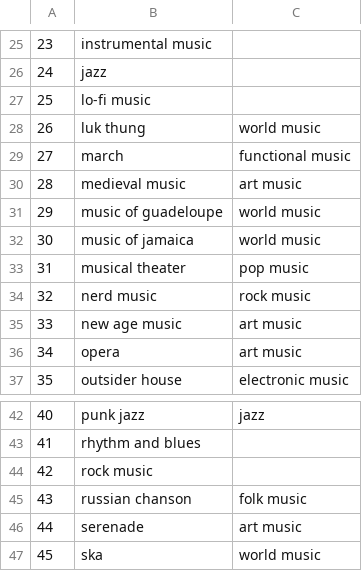
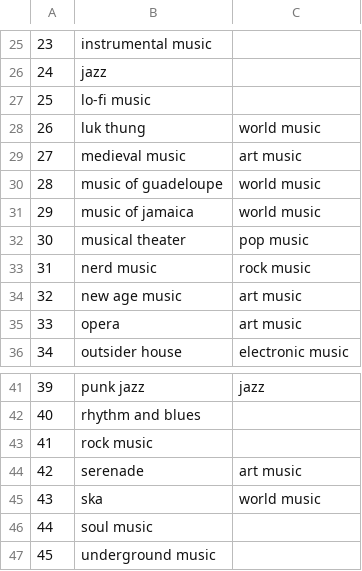
Before and after one commit to cyrillegc/thesis-redux, a CSV file: data/wikidata/data_wikidata_top_genres_list_manual.csv, drawn as a sheet; only a part is shown, gaps mark what is left out; the shorter side is filled out with more unchanged rows; removed rows and columns are numbered as before the commit, all else as after; the diff names each change by its address in the sheet, - before the commit and + after, or states it on an @@ line.

```diff
--- a/data/wikidata/data_wikidata_top_genres_list_manual.csv
+++ b/data/wikidata/data_wikidata_top_genres_list_manual.csv
-row 29: 27 | march | functional music
@@ column A renumbered from row 29 down @@
-row 45: 43 | russian chanson | folk music
```
Also changed, not shown: data/spotify/data_spotify_artists_no_match.csv, data/spotify/data_spotify_genres.csv, 20 other files.
